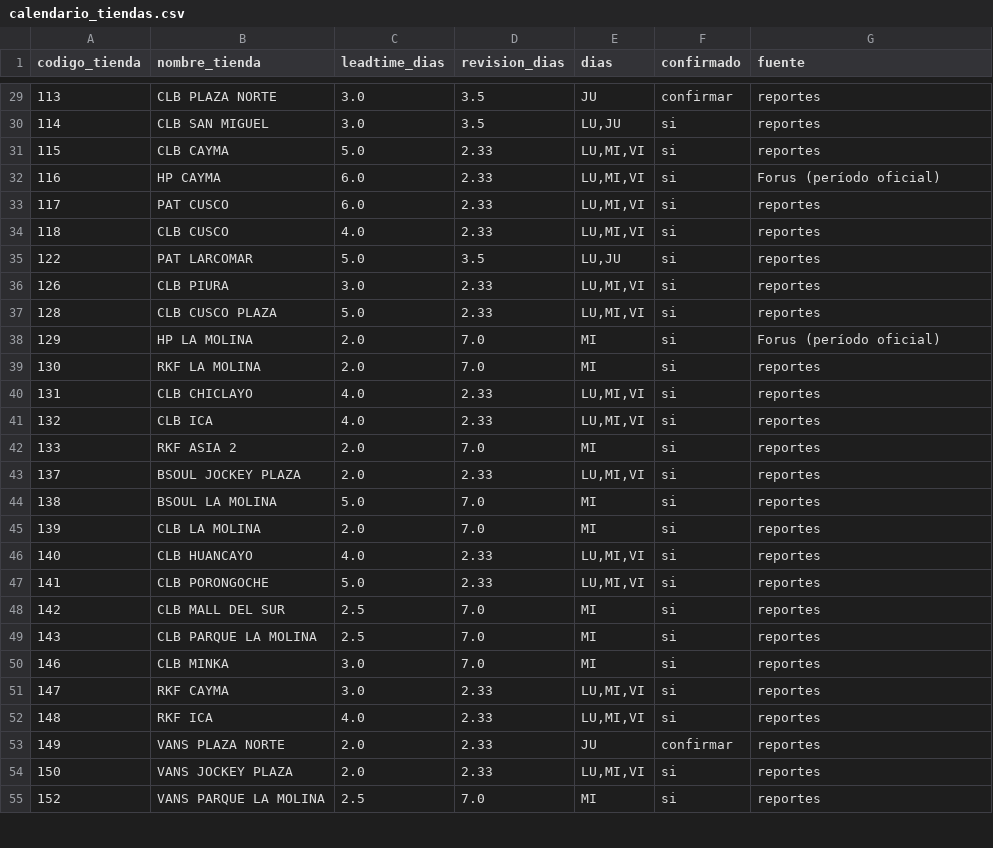
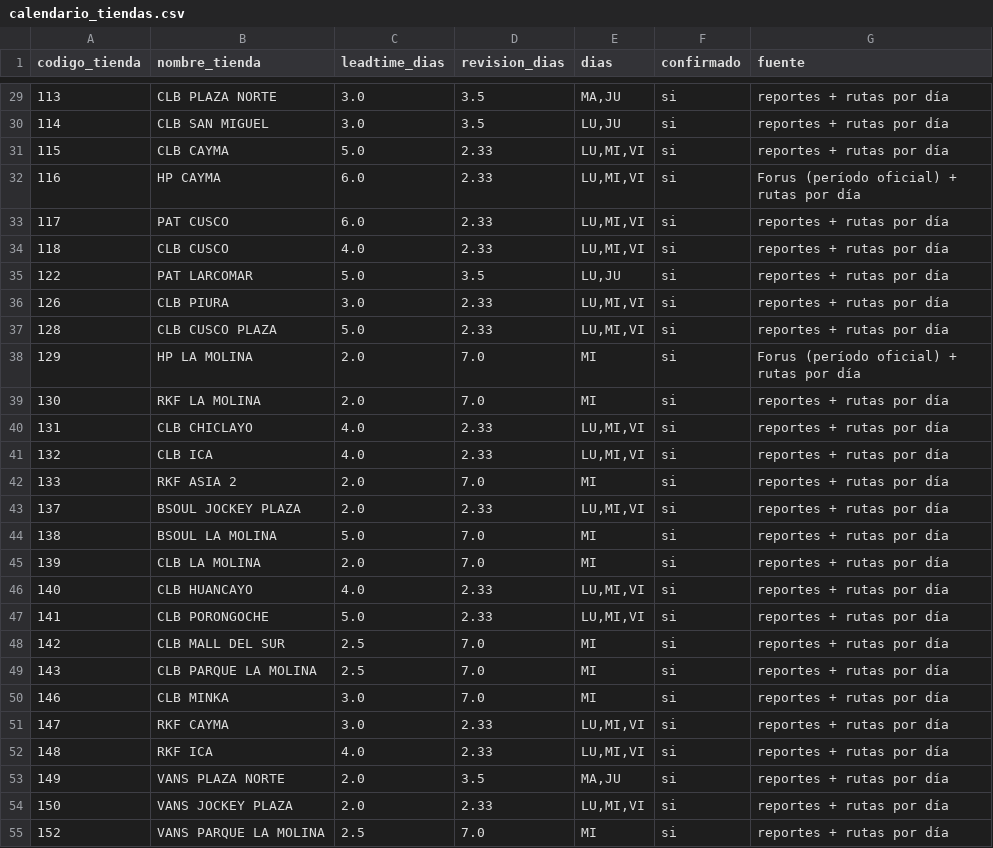
Before and after one commit to HugoCamara7/ForusIQ, a CSV file: src/forusight/config/calendario_tiendas.csv, drawn as a sheet; only a part is shown, gaps mark what is left out; the diff covers the shown part only.

```diff
--- a/src/forusight/config/calendario_tiendas.csv
+++ b/src/forusight/config/calendario_tiendas.csv
@@ -29,27 +29,27 @@ codigo_tienda,nombre_tienda,leadtime_dias,revision_dias,dias,confirmado,fuente
-113,CLB PLAZA NORTE,3.0,3.5,JU,confirmar,reportes
-114,CLB SAN MIGUEL,3.0,3.5,"LU,JU",si,reportes
-115,CLB CAYMA,5.0,2.33,"LU,MI,VI",si,reportes
-116,HP CAYMA,6.0,2.33,"LU,MI,VI",si,Forus (período oficial)
-117,PAT CUSCO,6.0,2.33,"LU,MI,VI",si,reportes
-118,CLB CUSCO,4.0,2.33,"LU,MI,VI",si,reportes
-122,PAT LARCOMAR,5.0,3.5,"LU,JU",si,reportes
-126,CLB PIURA,3.0,2.33,"LU,MI,VI",si,reportes
-128,CLB CUSCO PLAZA,5.0,2.33,"LU,MI,VI",si,reportes
-129,HP LA MOLINA,2.0,7.0,MI,si,Forus (período oficial)
-130,RKF LA MOLINA,2.0,7.0,MI,si,reportes
-131,CLB CHICLAYO,4.0,2.33,"LU,MI,VI",si,reportes
-132,CLB ICA,4.0,2.33,"LU,MI,VI",si,reportes
-133,RKF ASIA 2,2.0,7.0,MI,si,reportes
-137,BSOUL JOCKEY PLAZA,2.0,2.33,"LU,MI,VI",si,reportes
-138,BSOUL LA MOLINA,5.0,7.0,MI,si,reportes
-139,CLB LA MOLINA,2.0,7.0,MI,si,reportes
-140,CLB HUANCAYO,4.0,2.33,"LU,MI,VI",si,reportes
-141,CLB PORONGOCHE,5.0,2.33,"LU,MI,VI",si,reportes
-142,CLB MALL DEL SUR,2.5,7.0,MI,si,reportes
-143,CLB PARQUE LA MOLINA,2.5,7.0,MI,si,reportes
-146,CLB MINKA,3.0,7.0,MI,si,reportes
-147,RKF CAYMA,3.0,2.33,"LU,MI,VI",si,reportes
-148,RKF ICA,4.0,2.33,"LU,MI,VI",si,reportes
-149,VANS PLAZA NORTE,2.0,2.33,JU,confirmar,reportes
-150,VANS JOCKEY PLAZA,2.0,2.33,"LU,MI,VI",si,reportes
-152,VANS PARQUE LA MOLINA,2.5,7.0,MI,si,reportes
+113,CLB PLAZA NORTE,3.0,3.5,"MA,JU",si,reportes + rutas por día
+114,CLB SAN MIGUEL,3.0,3.5,"LU,JU",si,reportes + rutas por día
+115,CLB CAYMA,5.0,2.33,"LU,MI,VI",si,reportes + rutas por día
+116,HP CAYMA,6.0,2.33,"LU,MI,VI",si,Forus (período oficial) + rutas por día
+117,PAT CUSCO,6.0,2.33,"LU,MI,VI",si,reportes + rutas por día
+118,CLB CUSCO,4.0,2.33,"LU,MI,VI",si,reportes + rutas por día
+122,PAT LARCOMAR,5.0,3.5,"LU,JU",si,reportes + rutas por día
+126,CLB PIURA,3.0,2.33,"LU,MI,VI",si,reportes + rutas por día
+128,CLB CUSCO PLAZA,5.0,2.33,"LU,MI,VI",si,reportes + rutas por día
+129,HP LA MOLINA,2.0,7.0,MI,si,Forus (período oficial) + rutas por día
+130,RKF LA MOLINA,2.0,7.0,MI,si,reportes + rutas por día
+131,CLB CHICLAYO,4.0,2.33,"LU,MI,VI",si,reportes + rutas por día
+132,CLB ICA,4.0,2.33,"LU,MI,VI",si,reportes + rutas por día
+133,RKF ASIA 2,2.0,7.0,MI,si,reportes + rutas por día
+137,BSOUL JOCKEY PLAZA,2.0,2.33,"LU,MI,VI",si,reportes + rutas por día
+138,BSOUL LA MOLINA,5.0,7.0,MI,si,reportes + rutas por día
+139,CLB LA MOLINA,2.0,7.0,MI,si,reportes + rutas por día
+140,CLB HUANCAYO,4.0,2.33,"LU,MI,VI",si,reportes + rutas por día
+141,CLB PORONGOCHE,5.0,2.33,"LU,MI,VI",si,reportes + rutas por día
+142,CLB MALL DEL SUR,2.5,7.0,MI,si,reportes + rutas por día
+143,CLB PARQUE LA MOLINA,2.5,7.0,MI,si,reportes + rutas por día
+146,CLB MINKA,3.0,7.0,MI,si,reportes + rutas por día
+147,RKF CAYMA,3.0,2.33,"LU,MI,VI",si,reportes + rutas por día
+148,RKF ICA,4.0,2.33,"LU,MI,VI",si,reportes + rutas por día
+149,VANS PLAZA NORTE,2.0,3.5,"MA,JU",si,reportes + rutas por día
+150,VANS JOCKEY PLAZA,2.0,2.33,"LU,MI,VI",si,reportes + rutas por día
+152,VANS PARQUE LA MOLINA,2.5,7.0,MI,si,reportes + rutas por día
```
Also changed, not shown: 46 edited cells elsewhere in this file, 12 other files.
